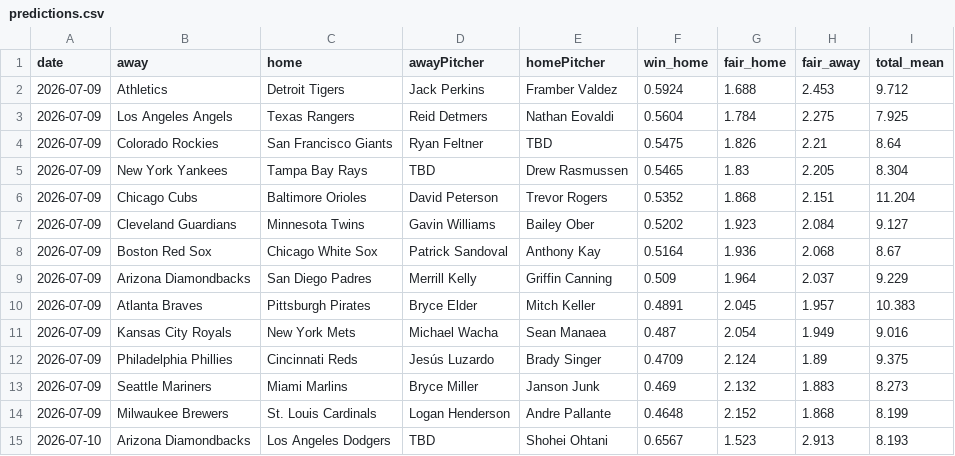
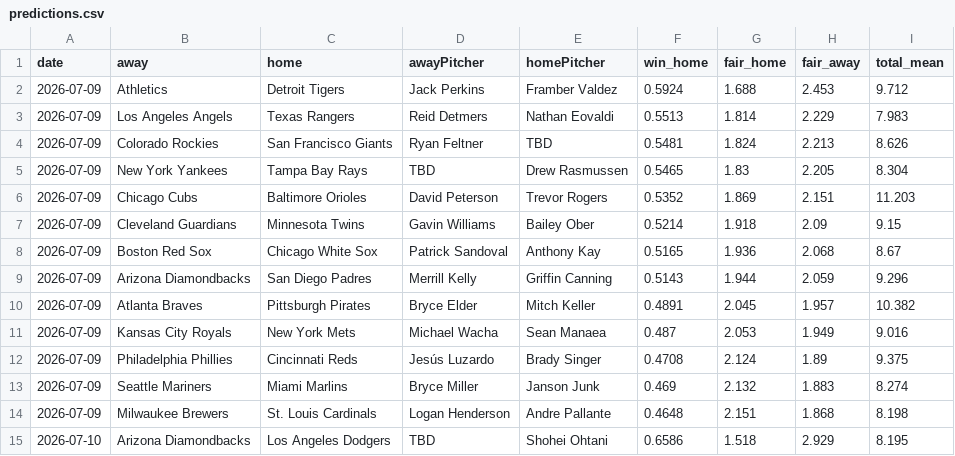
Before and after one commit to DanielTomaro13/MLB-Modelling, a CSV file: reports/predictions.csv, drawn as a sheet; only a part is shown; the diff covers the shown part only.

```diff
--- a/reports/predictions.csv
+++ b/reports/predictions.csv
@@ -2,14 +2,14 @@ date,away,home,awayPitcher,homePitcher,win_home,fair_home,fair_away,total_mean
 2026-07-09,Athletics,Detroit Tigers,Jack Perkins,Framber Valdez,0.5924,1.688,2.453,9.712
-2026-07-09,Los Angeles Angels,Texas Rangers,Reid Detmers,Nathan Eovaldi,0.5604,1.784,2.275,7.925
-2026-07-09,Colorado Rockies,San Francisco Giants,Ryan Feltner,TBD,0.5475,1.826,2.21,8.64
+2026-07-09,Los Angeles Angels,Texas Rangers,Reid Detmers,Nathan Eovaldi,0.5513,1.814,2.229,7.983
+2026-07-09,Colorado Rockies,San Francisco Giants,Ryan Feltner,TBD,0.5481,1.824,2.213,8.626
 2026-07-09,New York Yankees,Tampa Bay Rays,TBD,Drew Rasmussen,0.5465,1.83,2.205,8.304
-2026-07-09,Chicago Cubs,Baltimore Orioles,David Peterson,Trevor Rogers,0.5352,1.868,2.151,11.204
-2026-07-09,Cleveland Guardians,Minnesota Twins,Gavin Williams,Bailey Ober,0.5202,1.923,2.084,9.127
-2026-07-09,Boston Red Sox,Chicago White Sox,Patrick Sandoval,Anthony Kay,0.5164,1.936,2.068,8.67
-2026-07-09,Arizona Diamondbacks,San Diego Padres,Merrill Kelly,Griffin Canning,0.509,1.964,2.037,9.229
-2026-07-09,Atlanta Braves,Pittsburgh Pirates,Bryce Elder,Mitch Keller,0.4891,2.045,1.957,10.383
-2026-07-09,Kansas City Royals,New York Mets,Michael Wacha,Sean Manaea,0.487,2.054,1.949,9.016
-2026-07-09,Philadelphia Phillies,Cincinnati Reds,Jesús Luzardo,Brady Singer,0.4709,2.124,1.89,9.375
-2026-07-09,Seattle Mariners,Miami Marlins,Bryce Miller,Janson Junk,0.469,2.132,1.883,8.273
-2026-07-09,Milwaukee Brewers,St. Louis Cardinals,Logan Henderson,Andre Pallante,0.4648,2.152,1.868,8.199
-2026-07-10,Arizona Diamondbacks,Los Angeles Dodgers,TBD,Shohei Ohtani,0.6567,1.523,2.913,8.193
+2026-07-09,Chicago Cubs,Baltimore Orioles,David Peterson,Trevor Rogers,0.5352,1.869,2.151,11.203
+2026-07-09,Cleveland Guardians,Minnesota Twins,Gavin Williams,Bailey Ober,0.5214,1.918,2.09,9.15
+2026-07-09,Boston Red Sox,Chicago White Sox,Patrick Sandoval,Anthony Kay,0.5165,1.936,2.068,8.67
+2026-07-09,Arizona Diamondbacks,San Diego Padres,Merrill Kelly,Griffin Canning,0.5143,1.944,2.059,9.296
+2026-07-09,Atlanta Braves,Pittsburgh Pirates,Bryce Elder,Mitch Keller,0.4891,2.045,1.957,10.382
+2026-07-09,Kansas City Royals,New York Mets,Michael Wacha,Sean Manaea,0.487,2.053,1.949,9.016
+2026-07-09,Philadelphia Phillies,Cincinnati Reds,Jesús Luzardo,Brady Singer,0.4708,2.124,1.89,9.375
+2026-07-09,Seattle Mariners,Miami Marlins,Bryce Miller,Janson Junk,0.469,2.132,1.883,8.274
+2026-07-09,Milwaukee Brewers,St. Louis Cardinals,Logan Henderson,Andre Pallante,0.4648,2.151,1.868,8.198
+2026-07-10,Arizona Diamondbacks,Los Angeles Dodgers,TBD,Shohei Ohtani,0.6586,1.518,2.929,8.195
```
Also changed, not shown: 2 added rows, 2 removed rows and 54 edited cells elsewhere in this file, 7 other files.
